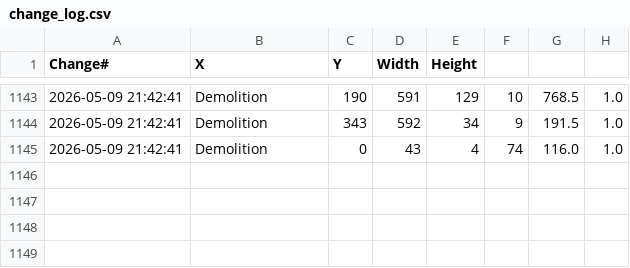
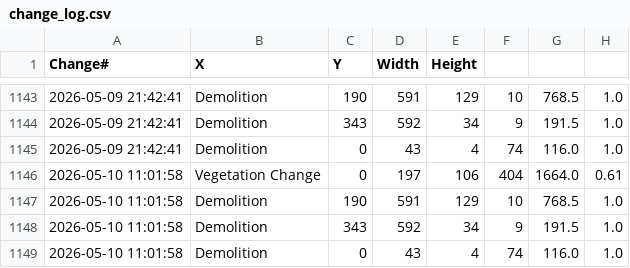
Before and after one commit to Vasu-Nandan20/satellite-change-detection, a CSV file: change_log.csv, drawn as a sheet; only a part is shown, gaps mark what is left out; the diff names each change by its address in the sheet, - before the commit and + after, or states it on an @@ line.

```diff
--- a/change_log.csv
+++ b/change_log.csv
+row 1146: 2026-05-10 11:01:58 | Vegetation Change | 0 | 197 | 106 | 404 | 1664.0 | 0.61
+row 1147: 2026-05-10 11:01:58 | Demolition | 190 | 591 | 129 | 10 | 768.5 | 1.0
+row 1148: 2026-05-10 11:01:58 | Demolition | 343 | 592 | 34 | 9 | 191.5 | 1.0
+row 1149: 2026-05-10 11:01:58 | Demolition | 0 | 43 | 4 | 74 | 116.0 | 1.0
```
Also changed, not shown: 9 other files.
